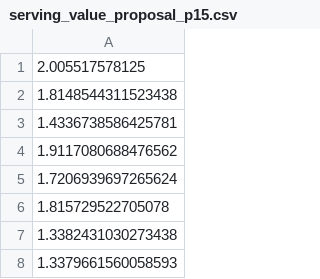
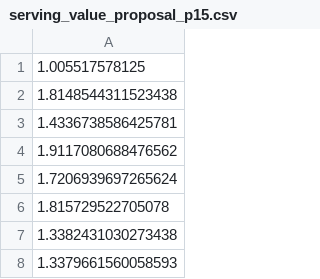
Before and after one commit to loglamo/lightweight_lb_edgecomputing, a CSV file: extension/results/serving_value_proposal_p15.csv, drawn as a sheet; only a part is shown.

Commit message:
Update serving_value_proposal_p15.csv

```diff
--- a/extension/results/serving_value_proposal_p15.csv
+++ b/extension/results/serving_value_proposal_p15.csv
@@ -1,2 +1,2 @@
-2.005517578125
+1.005517578125
 1.8148544311523438
```
